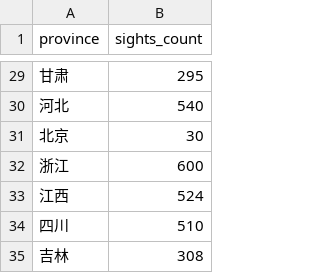
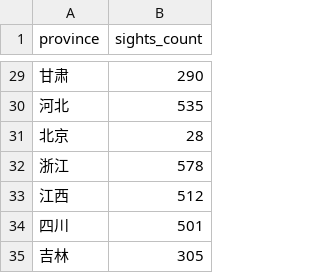
Before and after one commit to slayer3320/TourismDataAnalysisSystem, a CSV file: app/utils/province_sights_counts.csv, drawn as a sheet; only a part is shown, gaps mark what is left out; the diff covers the shown part only.

```diff
--- a/app/utils/province_sights_counts.csv
+++ b/app/utils/province_sights_counts.csv
@@ -29,7 +29,7 @@ province,sights_count
-甘肃,295
-河北,540
-北京,30
-浙江,600
-江西,524
-四川,510
-吉林,308
+甘肃,290
+河北,535
+北京,28
+浙江,578
+江西,512
+四川,501
+吉林,305
```
Also changed, not shown: 25 edited cells elsewhere in this file, 2 other files.
